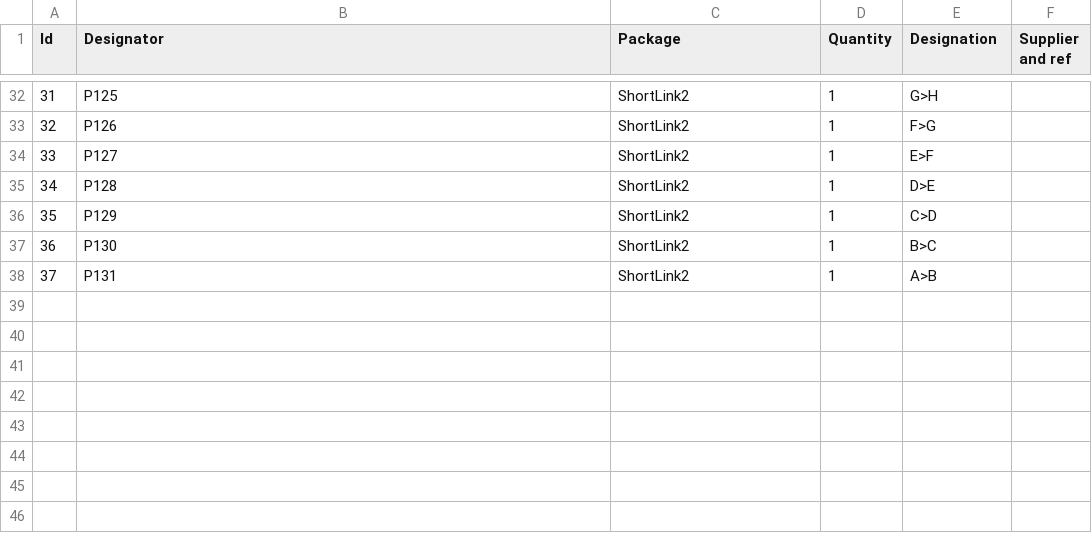
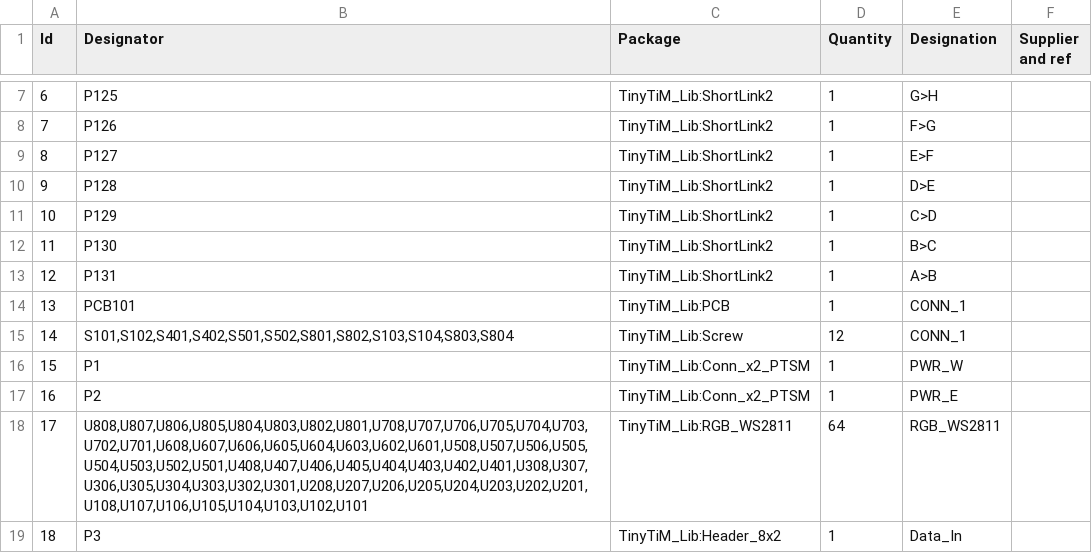
Before and after one commit to wyolum/TinyTiM, a CSV file: KiCad/TinyTIM_BoM_pcb.csv, drawn as a sheet; only a part is shown, gaps mark what is left out; addresses are those after the commit; the diff covers the shown part only; the diff names each change by its address in the sheet, - before the commit and + after, or states it on an @@ line.

```diff
--- a/KiCad/TinyTIM_BoM_pcb.csv
+++ b/KiCad/TinyTIM_BoM_pcb.csv
@@ column A (Id) renumbered between rows 4 and 13 @@
-C7:C13 (Package): ShortLink2
+C7:C13 (Package): TinyTiM_Lib:ShortLink2
+row 14: 13 | PCB101 | TinyTiM_Lib:PCB | 1 | CONN_1
+row 15: 14 | S101,S102,S401,S402,S501,S502,S801,S802,S103,S104,S803,S804 | TinyTiM_Lib:Screw | 12 | CONN_1
+row 16: 15 | P1 | TinyTiM_Lib:Conn_x2_PTSM | 1 | PWR_W
+row 17: 16 | P2 | TinyTiM_Lib:Conn_x2_PTSM | 1 | PWR_E
+row 18: 17 | U808,U807,U806,U805,U804,U803,U802,U801,U708,U707,U706,U705,U704,U703,U702,U701,U608,U607,U606,U605,U604,U603,U602,U601,U508,U507,U506,U505,U504,U503,U502,U501,U408,U407,U406,U405,U404,U403,U402,U401,U308,U307,U306,U305,U304,U303,U302,U301,U208,U207,U206,U205,U204,U203,U202,U201,U108,U107,U106,U105,U104,U103,U102,U101 | TinyTiM_Lib:RGB_WS2811 | 64 | RGB_WS2811
+row 19: 18 | P3 | TinyTiM_Lib:Header_8x2 | 1 | Data_In
```
Also changed, not shown: 2 added rows, 27 removed rows and 4 edited cells elsewhere in this file, 29 other files.
